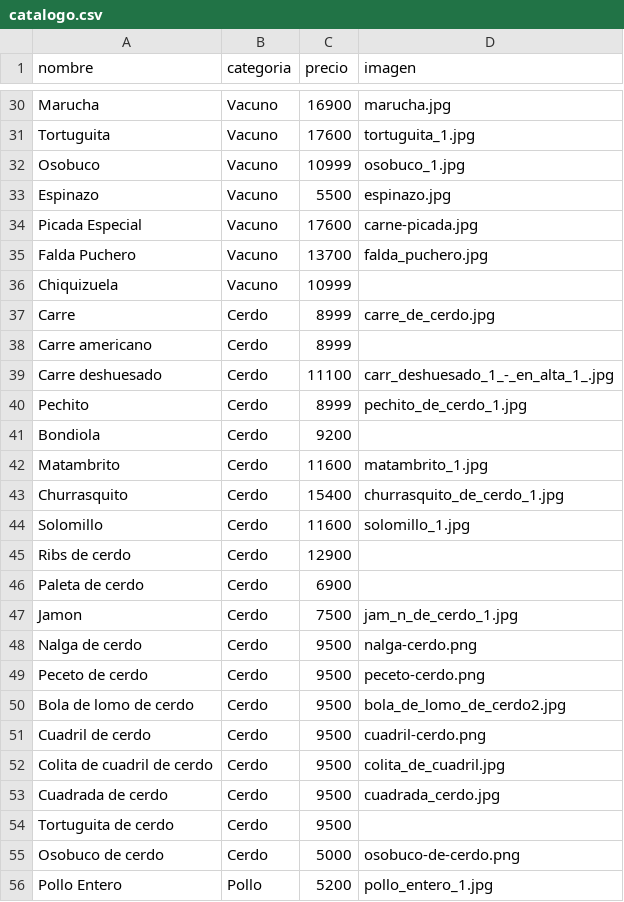
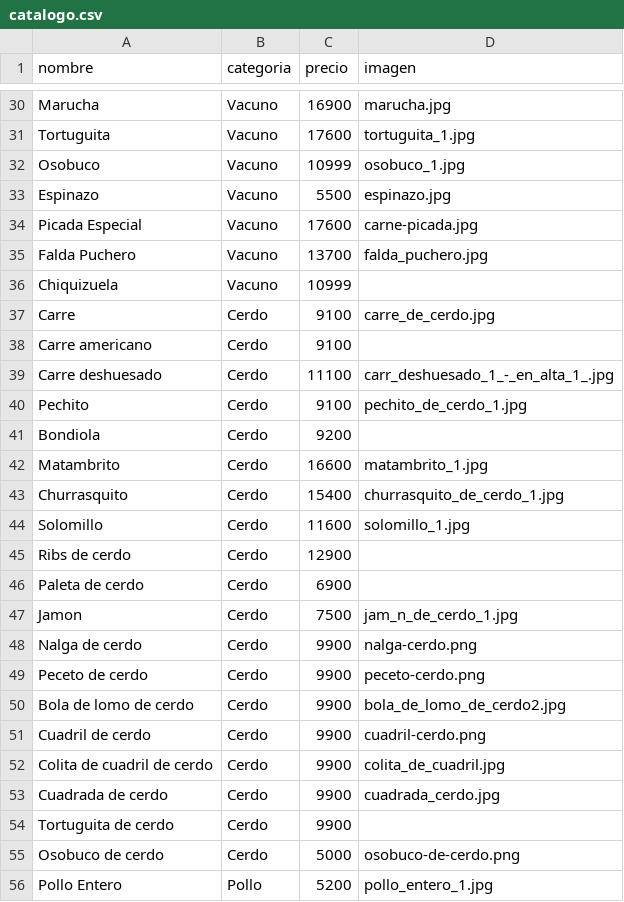
Before and after one commit to 135acostatomas-ia/WebGanadera, a CSV file: assets/data/catalogo.csv, drawn as a sheet; only a part is shown, gaps mark what is left out.

Commit message:
Actualizar precios de cortes de cerdo

```diff
--- a/assets/data/catalogo.csv
+++ b/assets/data/catalogo.csv
@@ -36,8 +36,8 @@ Falda Puchero,Vacuno,13700,falda_puchero.jpg
 Chiquizuela,Vacuno,10999,
-Carre,Cerdo,8999,carre_de_cerdo.jpg
-Carre americano,Cerdo,8999,
+Carre,Cerdo,9100,carre_de_cerdo.jpg
+Carre americano,Cerdo,9100,
 Carre deshuesado,Cerdo,11100,carr_deshuesado_1_-_en_alta_1_.jpg
-Pechito,Cerdo,8999,pechito_de_cerdo_1.jpg
+Pechito,Cerdo,9100,pechito_de_cerdo_1.jpg
 Bondiola,Cerdo,9200,
-Matambrito,Cerdo,11600,matambrito_1.jpg
+Matambrito,Cerdo,16600,matambrito_1.jpg
 Churrasquito,Cerdo,15400,churrasquito_de_cerdo_1.jpg
@@ -47,9 +47,9 @@ Paleta de cerdo,Cerdo,6900,
 Jamon,Cerdo,7500,jam_n_de_cerdo_1.jpg
-Nalga de cerdo,Cerdo,9500,nalga-cerdo.png
-Peceto de cerdo,Cerdo,9500,peceto-cerdo.png
-Bola de lomo de cerdo,Cerdo,9500,bola_de_lomo_de_cerdo2.jpg
-Cuadril de cerdo,Cerdo,9500,cuadril-cerdo.png
-Colita de cuadril de cerdo,Cerdo,9500,colita_de_cuadril.jpg
-Cuadrada de cerdo,Cerdo,9500,cuadrada_cerdo.jpg
-Tortuguita de cerdo,Cerdo,9500,
+Nalga de cerdo,Cerdo,9900,nalga-cerdo.png
+Peceto de cerdo,Cerdo,9900,peceto-cerdo.png
+Bola de lomo de cerdo,Cerdo,9900,bola_de_lomo_de_cerdo2.jpg
+Cuadril de cerdo,Cerdo,9900,cuadril-cerdo.png
+Colita de cuadril de cerdo,Cerdo,9900,colita_de_cuadril.jpg
+Cuadrada de cerdo,Cerdo,9900,cuadrada_cerdo.jpg
+Tortuguita de cerdo,Cerdo,9900,
 Osobuco de cerdo,Cerdo,5000,osobuco-de-cerdo.png
```
